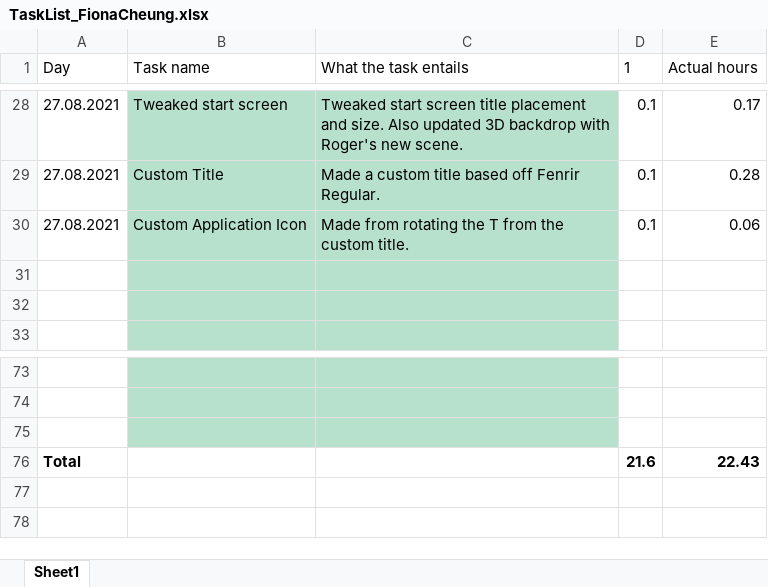
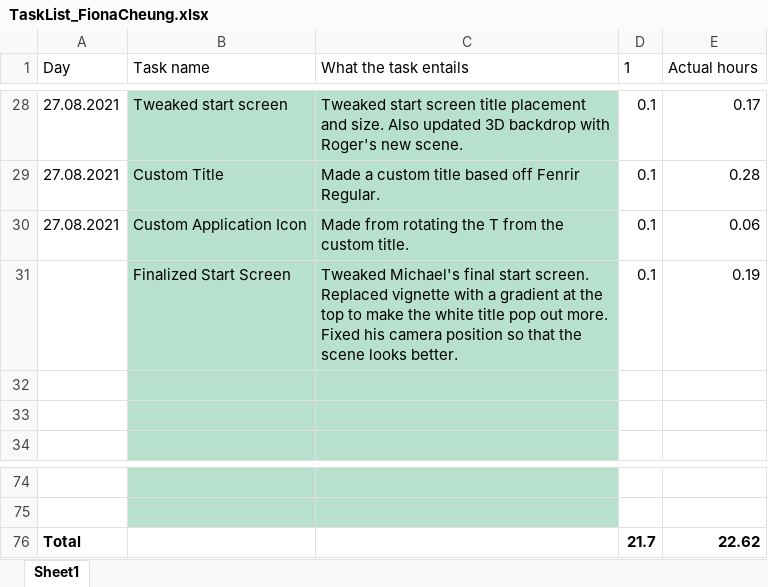
Before and after one commit to CorrosiveKnifer/PreProductionTwo, an Excel workbook: PSDs/Fetus/TaskList_FionaCheung.xlsx, sheet Sheet1, drawn as a sheet; only a part is shown, gaps mark what is left out; values as stored, in another font and other column widths than the file's, no borders; conditional formats and table styles not drawn; removed rows and columns are numbered as before the commit, all else as after; the diff names each change by its address in the sheet, - before the commit and + after, or states it on an @@ line.

```diff
--- a/PSDs/Fetus/TaskList_FionaCheung.xlsx (sheet Sheet1)
+++ b/PSDs/Fetus/TaskList_FionaCheung.xlsx (sheet Sheet1)
+row 31:  | Finalized Start Screen | Tweaked Michael's final start screen. Replaced vignette with a gradient at the top to make the white title pop out more. Fixed his camera position so that the scene looks better. | 0.1 | 0.19
-row 75: (empty)
-D76 (1): 21.6
+D76 (1): 21.7
-E76 (Actual hours): 22.43
+E76 (Actual hours): 22.62
```
Also changed, not shown: 1 other file.
